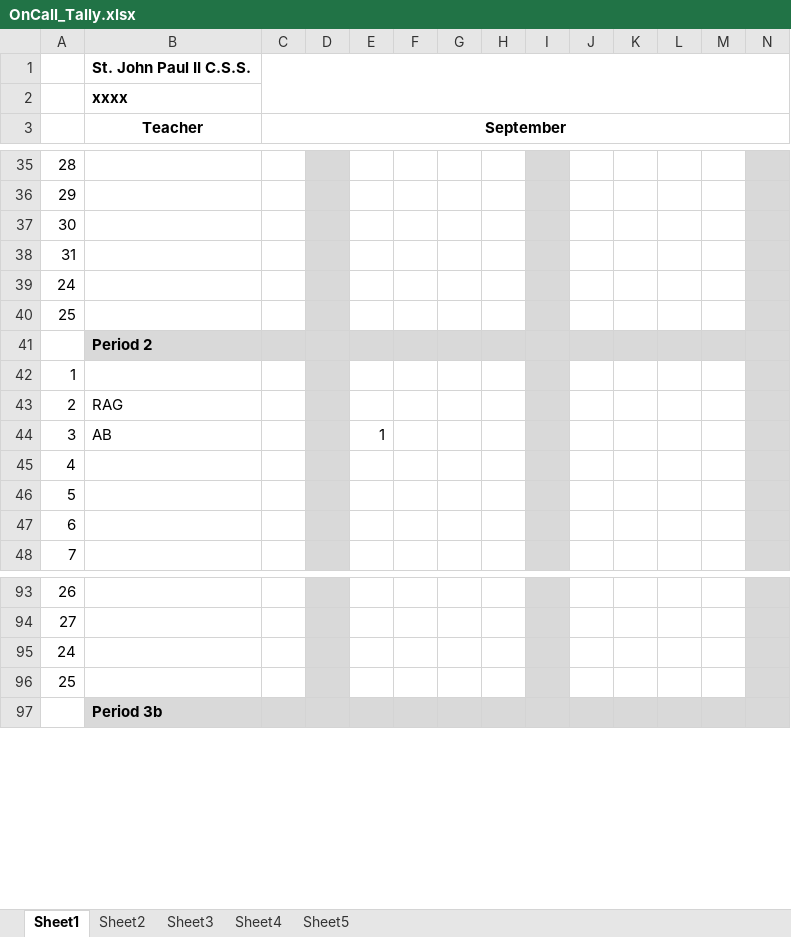
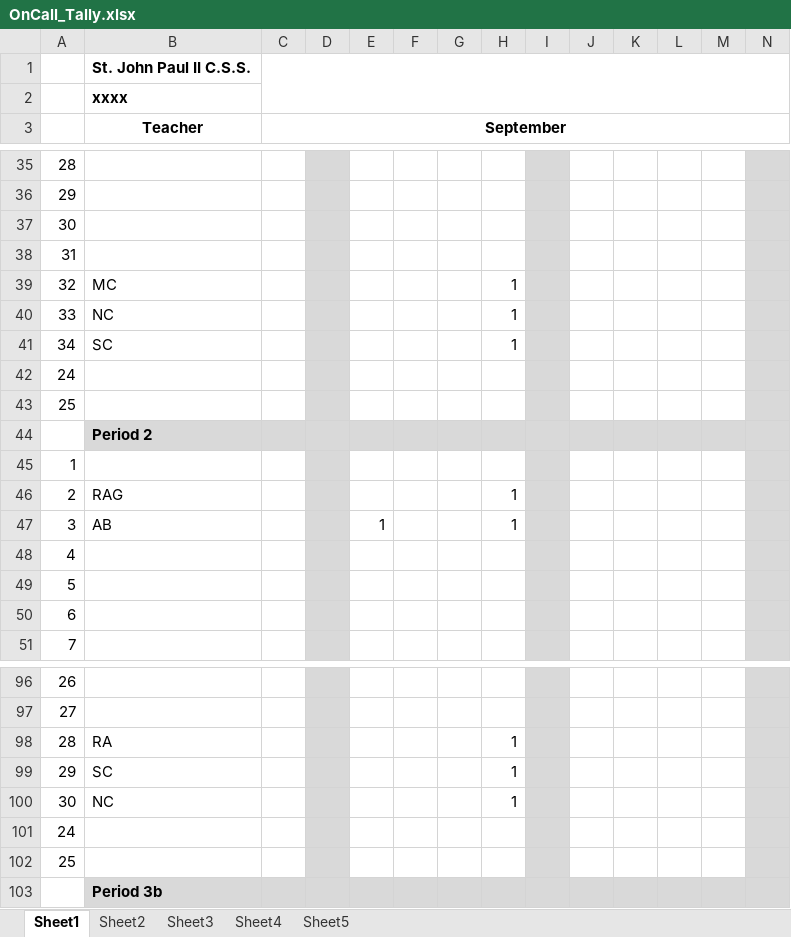
Before and after one commit to Zach-Smith/CS2043-Team-6-Project, an Excel workbook: Worksheet_Processing/OnCall_Tally.xlsx, sheet Sheet1, drawn as a sheet; only a part is shown, gaps mark what is left out; values as stored, in another font and other column widths than the file's, no borders; conditional formats not drawn; addresses are those after the commit; rows hold the shown columns only; the diff names each change by its address in the sheet, - before the commit and + after, or states it on an @@ line.

```diff
--- a/Worksheet_Processing/OnCall_Tally.xlsx (sheet Sheet1)
+++ b/Worksheet_Processing/OnCall_Tally.xlsx (sheet Sheet1)
+row 39: 32 | MC |  |  |  |  |  | 1
+row 40: 33 | NC |  |  |  |  |  | 1
+row 41: 34 | SC |  |  |  |  |  | 1
-H46:H47: (empty)
+H46:H47: 1
+row 98: 28 | RA |  |  |  |  |  | 1
+row 99: 29 | SC |  |  |  |  |  | 1
+row 100: 30 | NC |  |  |  |  |  | 1
```
Also changed, not shown: 4 other files.
